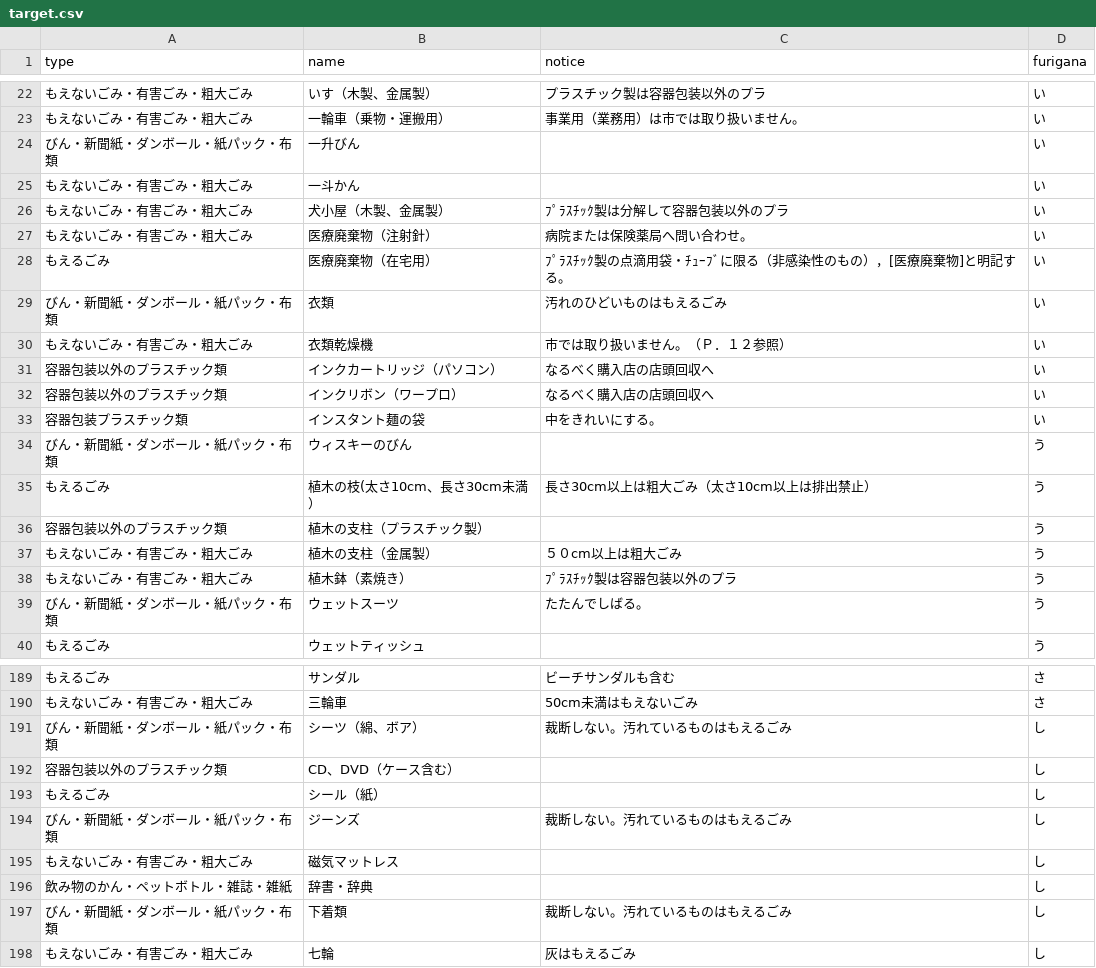
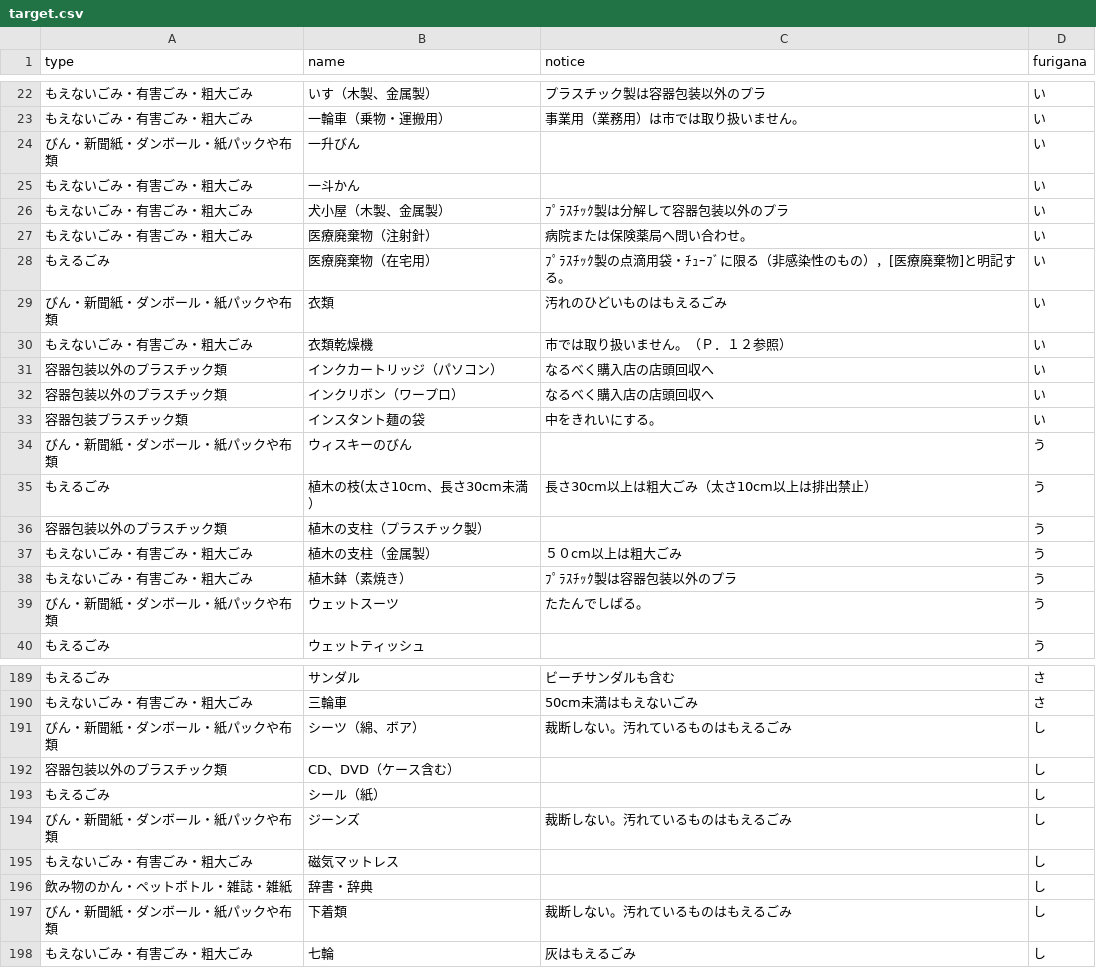
Before and after one commit to fujimino5374/5374, a CSV file: data/target.csv, drawn as a sheet; only a part is shown, gaps mark what is left out; the diff covers the shown part only.

```diff
--- a/data/target.csv
+++ b/data/target.csv
@@ -23,3 +23,3 @@ type,name,notice,furigana
 もえないごみ・有害ごみ・粗大ごみ,一輪車（乗物・運搬用）,事業用（業務用）は市では取り扱いません。,い
-びん・新聞紙・ダンボール・紙パック・布類,一升びん,,い
+びん・新聞紙・ダンボール・紙パックや布類,一升びん,,い
 もえないごみ・有害ごみ・粗大ごみ,一斗かん,,い
@@ -28,3 +28,3 @@ type,name,notice,furigana
 もえるごみ,医療廃棄物（在宅用）,ﾌﾟﾗｽﾁｯｸ製の点滴用袋・ﾁｭｰﾌﾞに限る（非感染性のもの），[医療廃棄物]と明記する。,い
-びん・新聞紙・ダンボール・紙パック・布類,衣類,汚れのひどいものはもえるごみ,い
+びん・新聞紙・ダンボール・紙パックや布類,衣類,汚れのひどいものはもえるごみ,い
 もえないごみ・有害ごみ・粗大ごみ,衣類乾燥機,市では取り扱いません。（Ｐ．１２参照）,い
@@ -33,3 +33,3 @@ type,name,notice,furigana
 容器包装プラスチック類,インスタント麺の袋,中をきれいにする。,い
-びん・新聞紙・ダンボール・紙パック・布類,ウィスキーのびん,,う
+びん・新聞紙・ダンボール・紙パックや布類,ウィスキーのびん,,う
 もえるごみ,植木の枝(太さ10cm、長さ30cm未満）,長さ30cm以上は粗大ごみ（太さ10cm以上は排出禁止）,う
@@ -38,3 +38,3 @@ type,name,notice,furigana
 もえないごみ・有害ごみ・粗大ごみ,植木鉢（素焼き）,ﾌﾟﾗｽﾁｯｸ製は容器包装以外のプラ,う
-びん・新聞紙・ダンボール・紙パック・布類,ウェットスーツ,たたんでしばる。,う
+びん・新聞紙・ダンボール・紙パックや布類,ウェットスーツ,たたんでしばる。,う
 もえるごみ,ウェットティッシュ,,う
@@ -190,9 +190,9 @@ type,name,notice,furigana
 もえないごみ・有害ごみ・粗大ごみ,三輪車,50cm未満はもえないごみ,さ
-びん・新聞紙・ダンボール・紙パック・布類,シーツ（綿、ボア）,裁断しない。汚れているものはもえるごみ,し
+びん・新聞紙・ダンボール・紙パックや布類,シーツ（綿、ボア）,裁断しない。汚れているものはもえるごみ,し
 容器包装以外のプラスチック類,CD、DVD（ケース含む）,,し
 もえるごみ,シール（紙）,,し
-びん・新聞紙・ダンボール・紙パック・布類,ジーンズ,裁断しない。汚れているものはもえるごみ,し
+びん・新聞紙・ダンボール・紙パックや布類,ジーンズ,裁断しない。汚れているものはもえるごみ,し
 もえないごみ・有害ごみ・粗大ごみ,磁気マットレス,,し
 飲み物のかん・ペットボトル・雑誌・雑紙,辞書・辞典,,し
-びん・新聞紙・ダンボール・紙パック・布類,下着類,裁断しない。汚れているものはもえるごみ,し
+びん・新聞紙・ダンボール・紙パックや布類,下着類,裁断しない。汚れているものはもえるごみ,し
 もえないごみ・有害ごみ・粗大ごみ,七輪,灰はもえるごみ,し
```
Also changed, not shown: 32 edited cells elsewhere in this file.
